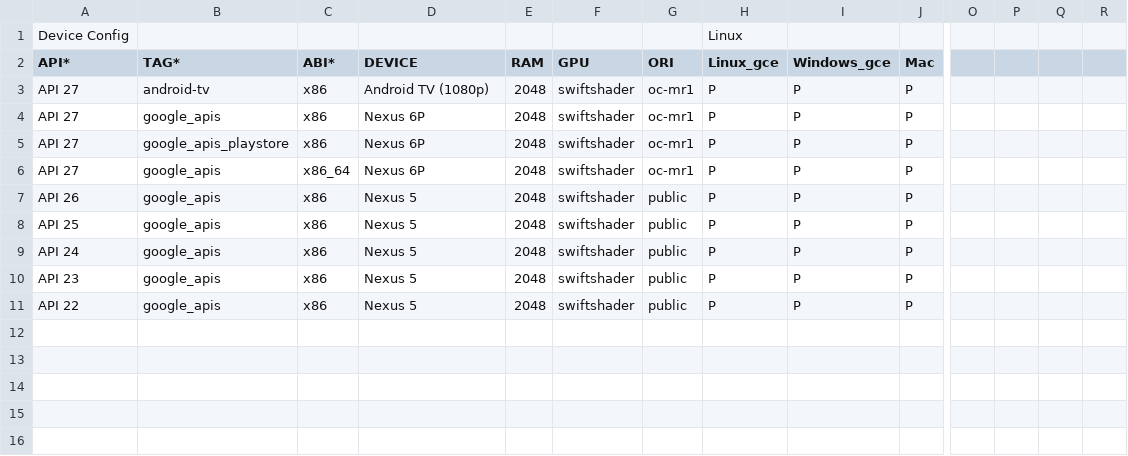
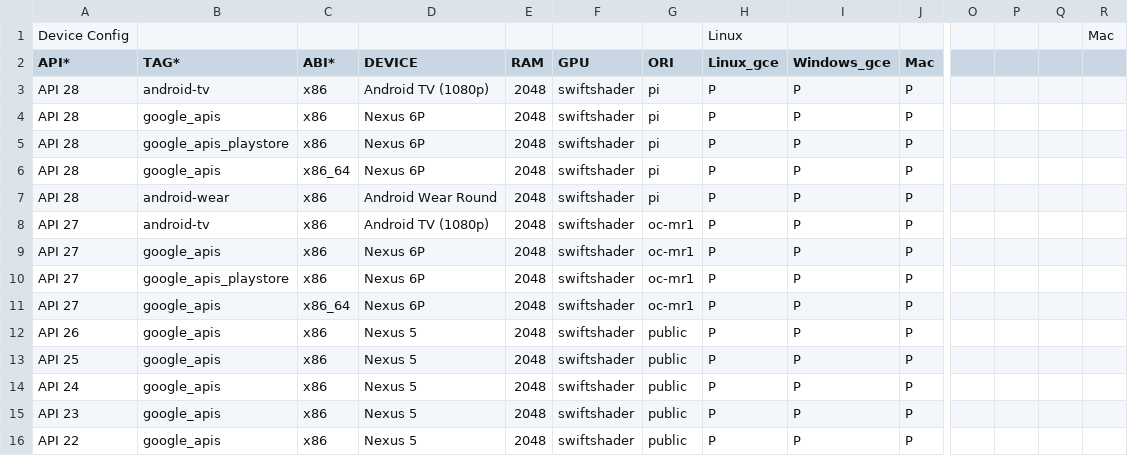
Before and after one commit to msft-mirror-aosp/platform.external.adt-infra, a CSV file: emu_test/config/boot_cfg_byob.csv, drawn as a sheet; only a part is shown, gaps mark what is left out; rows hold the shown columns only; the diff names each change by its address in the sheet, - before the commit and + after, or states it on an @@ line.

Commit message:
Add API 28 to boot/ui test
Add neccessary configs to enable api 28 for boot/ui testing.

Test: Local
Change-Id: I92137a121ba89613082f0077f32e1a49b43a1175

```diff
--- a/emu_test/config/boot_cfg_byob.csv
+++ b/emu_test/config/boot_cfg_byob.csv
-R1: (empty)
+R1: Mac
+row 3: API 28 | android-tv | x86 | Android TV (1080p) | 2048 | swiftshader | pi | P | P | P
+row 4: API 28 | google_apis | x86 | Nexus 6P | 2048 | swiftshader | pi | P | P | P
+row 5: API 28 | google_apis_playstore | x86 | Nexus 6P | 2048 | swiftshader | pi | P | P | P
+row 6: API 28 | google_apis | x86_64 | Nexus 6P | 2048 | swiftshader | pi | P | P | P
+row 7: API 28 | android-wear | x86 | Android Wear Round | 2048 | swiftshader | pi | P | P | P
```
Also changed, not shown: emu_test/config/ui_cfg_byob.csv.
